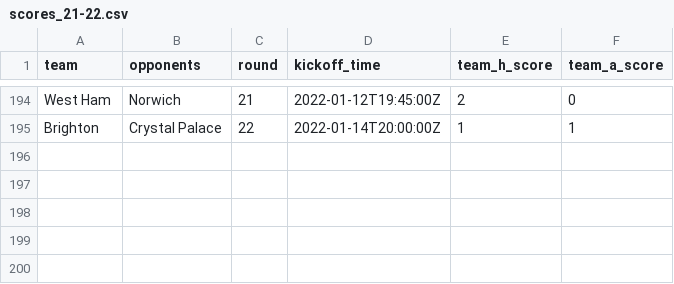
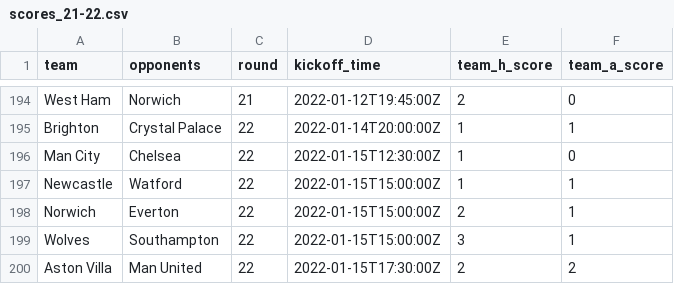
Before and after one commit to eivindhammers/filserver, a CSV file: scores_21-22.csv, drawn as a sheet; only a part is shown, gaps mark what is left out; the diff names each change by its address in the sheet, - before the commit and + after, or states it on an @@ line.

Commit message:
update scores

```diff
--- a/scores_21-22.csv
+++ b/scores_21-22.csv
+row 196: Man City | Chelsea | 22 | 2022-01-15T12:30:00Z | 1 | 0
+row 197: Newcastle | Watford | 22 | 2022-01-15T15:00:00Z | 1 | 1
+row 198: Norwich | Everton | 22 | 2022-01-15T15:00:00Z | 2 | 1
+row 199: Wolves | Southampton | 22 | 2022-01-15T15:00:00Z | 3 | 1
+row 200: Aston Villa | Man United | 22 | 2022-01-15T17:30:00Z | 2 | 2
```
